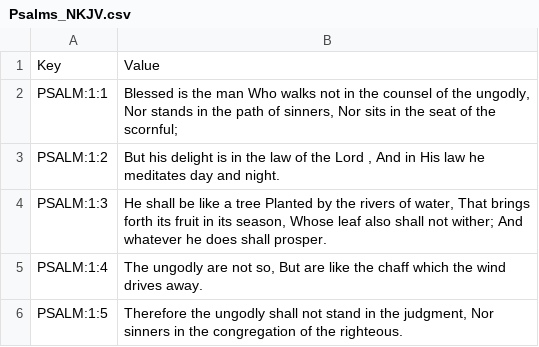
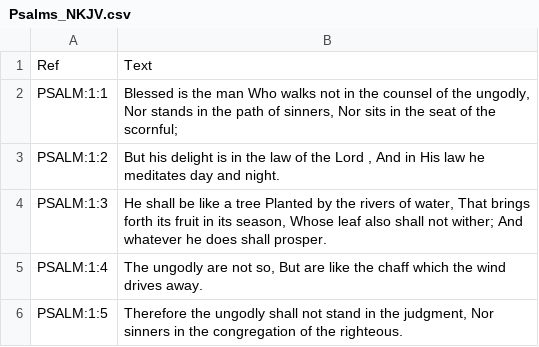
Before and after one commit to A-Fellow-Comrade/st_marks_bulletin_generator, a CSV file: lectionary/Data/Psalms_NKJV.csv, drawn as a sheet; only a part is shown.

```diff
--- a/lectionary/Data/Psalms_NKJV.csv
+++ b/lectionary/Data/Psalms_NKJV.csv
@@ -1,2 +1,2 @@
-Key,Value
+Ref,Text
 PSALM:1:1,"Blessed is the man Who walks not in the counsel of the ungodly, Nor stands in the path of sinners, Nor sits in the seat of the scornful;"
```
Also changed, not shown: 1 other file.
